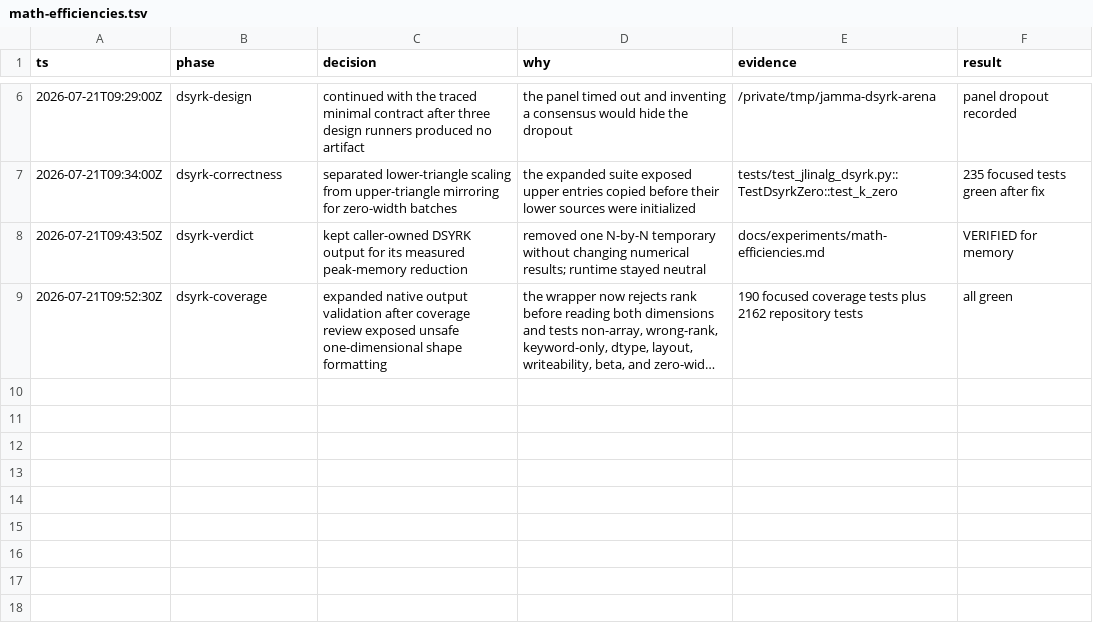
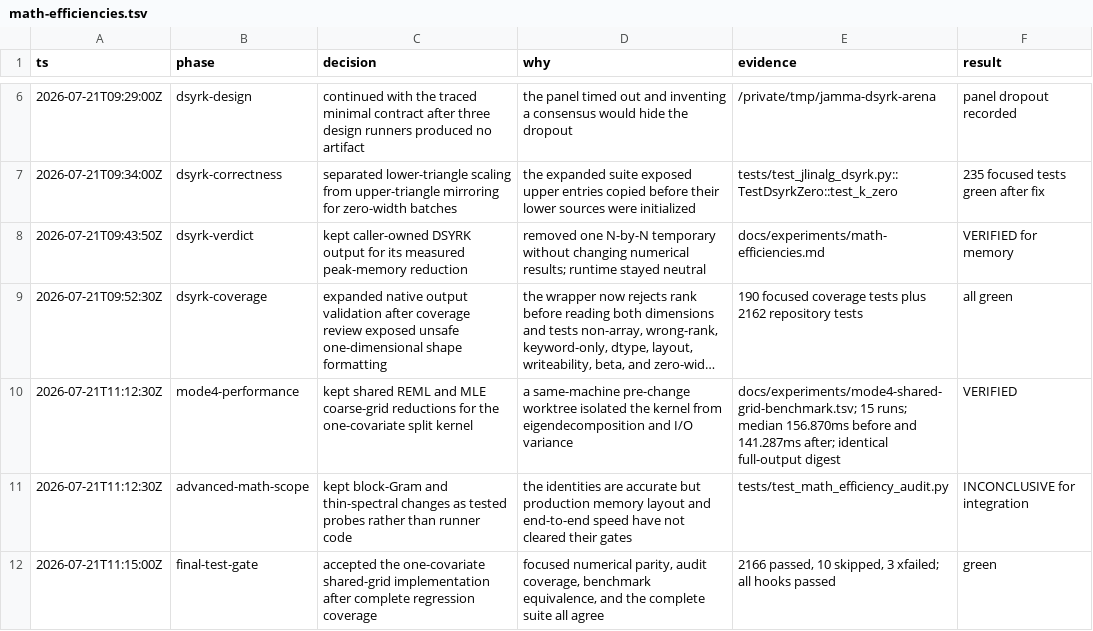
Before and after one commit to michael-denyer/jamma, a TSV file: docs/experiments/math-efficiencies.tsv, drawn as a sheet; only a part is shown, gaps mark what is left out; long unchanged cells end in …; the diff names each change by its address in the sheet, - before the commit and + after, or states it on an @@ line.

Commit message:
perf: share mode4 coarse grid reductions

```diff
--- a/docs/experiments/math-efficiencies.tsv
+++ b/docs/experiments/math-efficiencies.tsv
+row 10: 2026-07-21T11:12:30Z | mode4-performance | kept shared REML and MLE coarse-grid reductions for the one-covariate split kernel | a same-machine pre-change worktree isolated the kernel from eigendecomposition and I/O variance | docs/experiments/mode4-shared-grid-benchmark.tsv; 15 runs; median 156.870ms before and 141.287ms after; identical full-output digest | VERIFIED
+row 11: 2026-07-21T11:12:30Z | advanced-math-scope | kept block-Gram and thin-spectral changes as tested probes rather than runner code | the identities are accurate but production memory layout and end-to-end speed have not cleared their gates | tests/test_math_efficiency_audit.py | INCONCLUSIVE for integration
+row 12: 2026-07-21T11:15:00Z | final-test-gate | accepted the one-covariate shared-grid implementation after complete regression coverage | focused numerical parity, audit coverage, benchmark equivalence, and the complete suite all agree | 2166 passed, 10 skipped, 3 xfailed; all hooks passed | green
```
Also changed, not shown: 7 other files.
